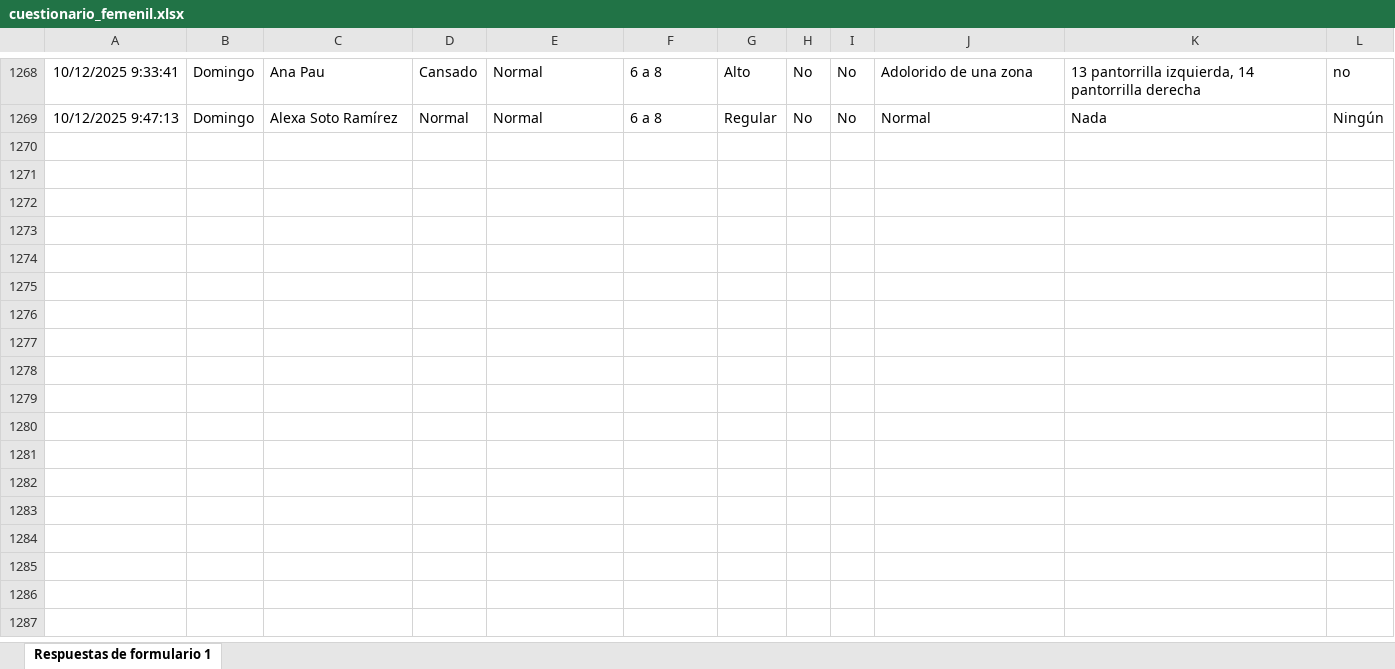
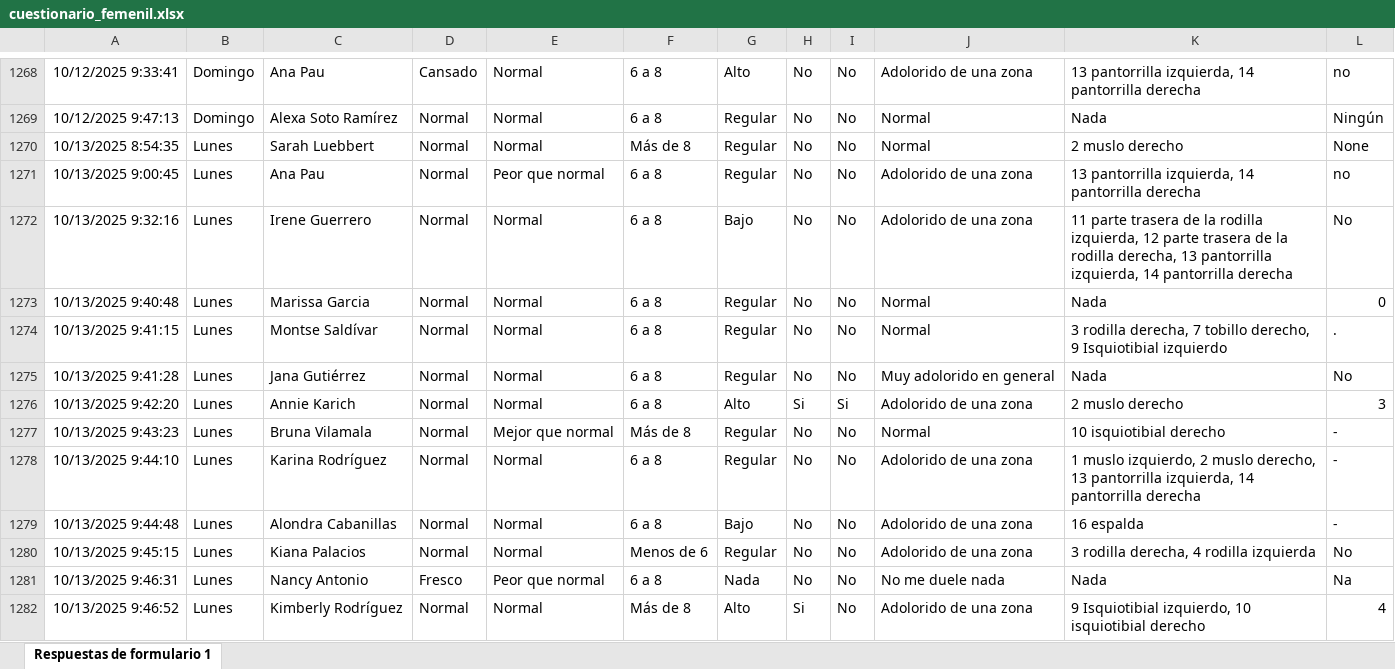
Before and after one commit to mr2293/dashboard_femenil, an Excel workbook: data/cuestionario_femenil.xlsx, sheet Respuestas de formulario 1, drawn as a sheet; only a part is shown, gaps mark what is left out; values as stored, in another font and other column widths than the file's, no borders; charts and pictures and conditional formats and table styles not drawn; the diff names each change by its address in the sheet, - before the commit and + after, or states it on an @@ line.

```diff
--- a/data/cuestionario_femenil.xlsx (sheet Respuestas de formulario 1)
+++ b/data/cuestionario_femenil.xlsx (sheet Respuestas de formulario 1)
+row 1270: 10/13/2025 8:54:35 | Lunes | Sarah Luebbert | Normal | Normal | Más de 8 | Regular | No | No | Normal | 2 muslo derecho | None
+row 1271: 10/13/2025 9:00:45 | Lunes | Ana Pau | Normal | Peor que normal | 6 a 8 | Regular | No | No | Adolorido de una zona | 13 pantorrilla izquierda, 14 pantorrilla derecha | no
+row 1272: 10/13/2025 9:32:16 | Lunes | Irene Guerrero | Normal | Normal | 6 a 8 | Bajo | No | No | Adolorido de una zona | 11 parte trasera de la rodilla izquierda, 12 parte trasera de la rodilla derecha, 13 pantorrilla izquierda, 14 pantorrilla derecha | No
+row 1273: 10/13/2025 9:40:48 | Lunes | Marissa Garcia | Normal | Normal | 6 a 8 | Regular | No | No | Normal | Nada | 0
+row 1274: 10/13/2025 9:41:15 | Lunes | Montse Saldívar | Normal | Normal | 6 a 8 | Regular | No | No | Normal | 3 rodilla derecha, 7 tobillo derecho, 9 Isquiotibial izquierdo | .
+row 1275: 10/13/2025 9:41:28 | Lunes | Jana Gutiérrez | Normal | Normal | 6 a 8 | Regular | No | No | Muy adolorido en general | Nada | No
+row 1276: 10/13/2025 9:42:20 | Lunes | Annie Karich | Normal | Normal | 6 a 8 | Alto | Si | Si | Adolorido de una zona | 2 muslo derecho | 3
+row 1277: 10/13/2025 9:43:23 | Lunes | Bruna Vilamala | Normal | Mejor que normal | Más de 8 | Regular | No | No | Normal | 10 isquiotibial derecho | -
+row 1278: 10/13/2025 9:44:10 | Lunes | Karina Rodríguez | Normal | Normal | 6 a 8 | Regular | No | No | Adolorido de una zona | 1 muslo izquierdo, 2 muslo derecho, 13 pantorrilla izquierda, 14 pantorrilla derecha | -
+row 1279: 10/13/2025 9:44:48 | Lunes | Alondra Cabanillas | Normal | Normal | 6 a 8 | Bajo | No | No | Adolorido de una zona | 16 espalda | -
+row 1280: 10/13/2025 9:45:15 | Lunes | Kiana Palacios | Normal | Normal | Menos de 6 | Regular | No | No | Adolorido de una zona | 3 rodilla derecha, 4 rodilla izquierda | No
+row 1281: 10/13/2025 9:46:31 | Lunes | Nancy Antonio | Fresco | Peor que normal | 6 a 8 | Nada | No | No | No me duele nada | Nada | Na
+row 1282: 10/13/2025 9:46:52 | Lunes | Kimberly Rodríguez | Normal | Normal | Más de 8 | Alto | Si | No | Adolorido de una zona | 9 Isquiotibial izquierdo, 10 isquiotibial derecho | 4
```
